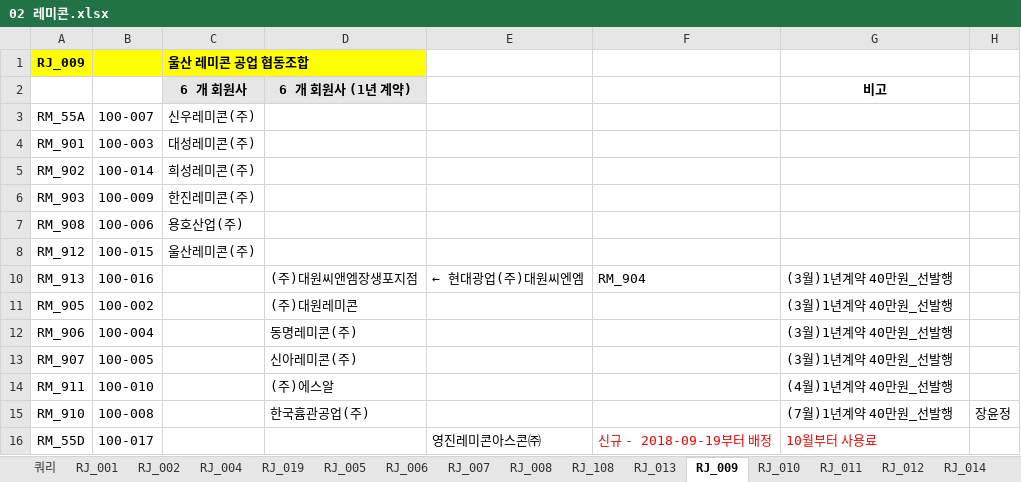
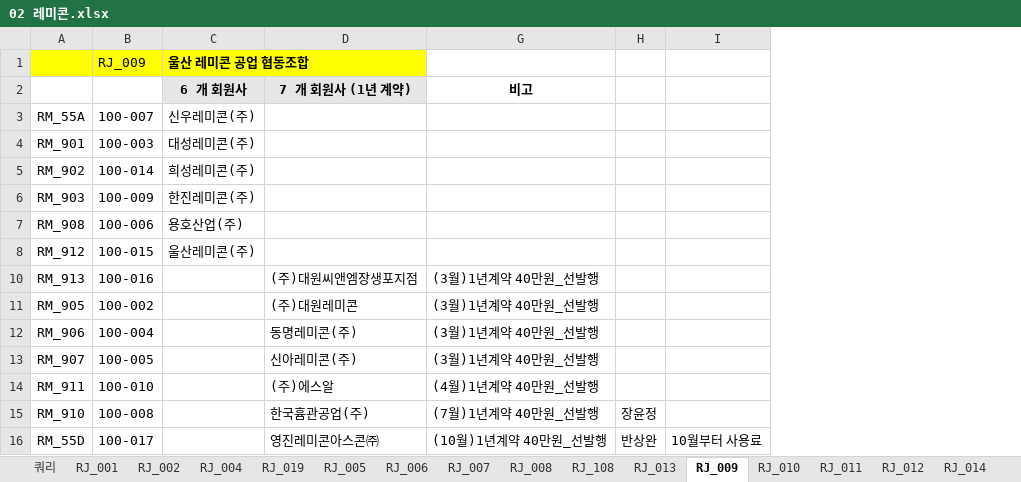
Before and after one commit to lovelhn/02_GimaekBill, an Excel workbook: 02 레미콘.xlsx, sheet RJ_009, drawn as a sheet; values as stored, in another font and other column widths than the file's, no borders; removed rows and columns are numbered as before the commit, all else as after; the diff names each change by its address in the sheet, - before the commit and + after, or states it on an @@ line.

```diff
--- a/02 레미콘.xlsx (sheet RJ_009)
+++ b/02 레미콘.xlsx (sheet RJ_009)
@@ column E hidden, rows 10-16: ← 현대광업(주)대원씨엔엠 |  |  |  |  |  | 영진레미콘아스콘㈜ @@
@@ column F hidden, rows 10-16: RM_904 |  |  |  |  |  | 신규 - 2018-09-19부터 배정 @@
+column I, row 16: 10월부터 사용료
-row 1: RJ_009 |  | 울산 레미콘 공업 협동조합
+row 1:  | RJ_009 | 울산 레미콘 공업 협동조합
-D2: 6 개 회원사 (1년 계약)
+D2: 7 개 회원사 (1년 계약)
-D16 (7 개 회원사 (1년 계약)): (empty)
+D16 (7 개 회원사 (1년 계약)): 영진레미콘아스콘㈜
-G16 (비고): 10월부터 사용료
+G16 (비고): (10월)1년계약 40만원_선발행
-G16 text colour: #FF0000
+G16 text colour: black
-H16: (empty)
+H16: 반상완
```
Also changed, not shown: sheet RJ_005, sheet RJ_004, sheet RJ_007, sheet RJ_001, sheet RJ_013, formulas that keep their value, 01 회원사사용료현황.xlsx, 03 아스콘.xlsx, 1 other file.
